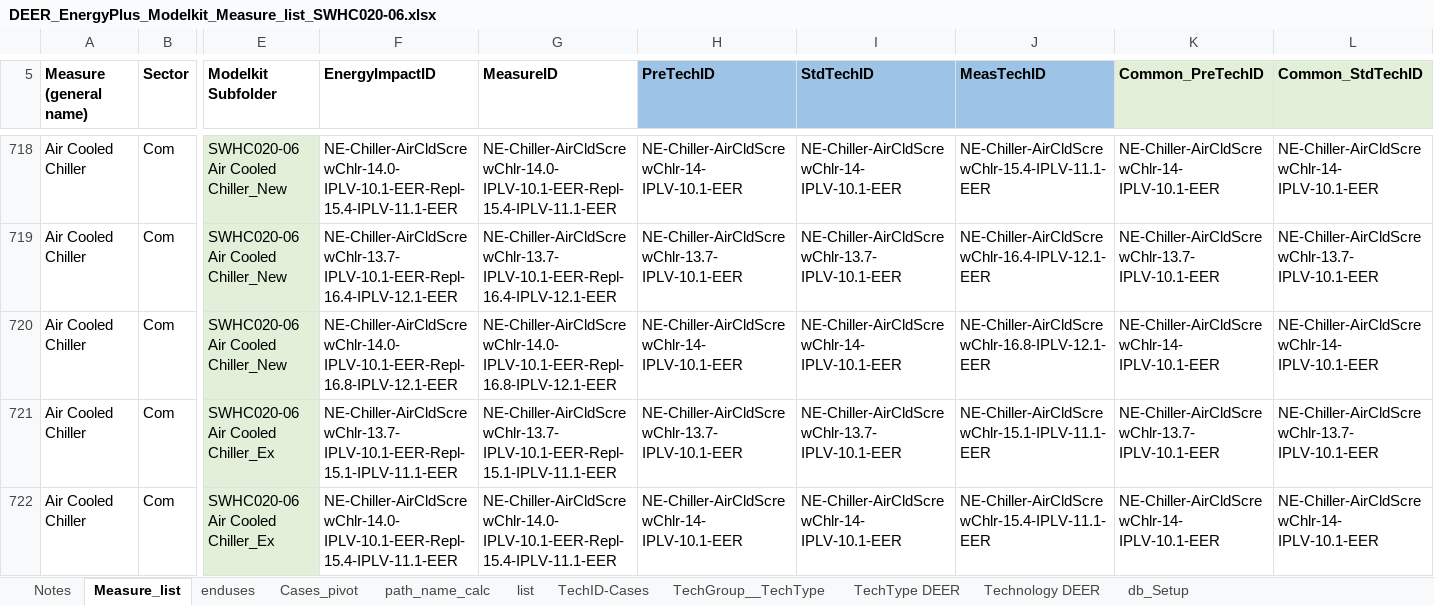
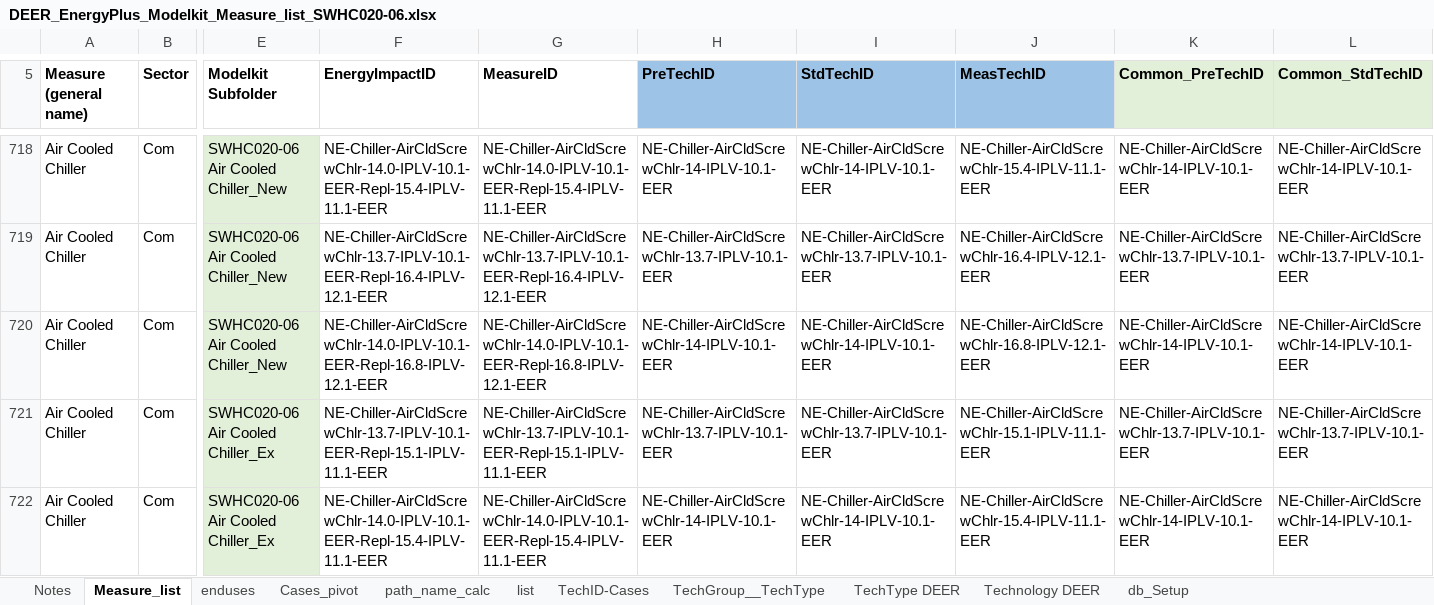
Before and after one commit to sound-data/DEER-Prototypes-EnergyPlus, an Excel workbook: commercial measures/SWHC020-06 Air Cooled Chiller/DEER_EnergyPlus_Modelkit_Measure_list_SWHC020-06.xlsx, sheet Measure_list, drawn as a sheet; only a part is shown, gaps mark what is left out; values as stored, in another font and other column widths than the file's, no borders; the diff covers the shown part only; the diff names each change by its address in the sheet, - before the commit and + after, or states it on an @@ line.

Commit message:
Correct case names in measure list SWHC020-06

```diff
--- a/commercial measures/SWHC020-06 Air Cooled Chiller/DEER_EnergyPlus_Modelkit_Measure_list_SWHC020-06.xlsx (sheet Measure_list)
+++ b/commercial measures/SWHC020-06 Air Cooled Chiller/DEER_EnergyPlus_Modelkit_Measure_list_SWHC020-06.xlsx (sheet Measure_list)
-F718 (EnergyImpactID): NE-Chiller-AirCldScrewChlr-14.0- IPLV-10.1-EER-Repl-15.4-IPLV-11.1-EER
+F718 (EnergyImpactID): NE-Chiller-AirCldScrewChlr-14.0-IPLV-10.1-EER-Repl-15.4-IPLV-11.1-EER
-G718 (MeasureID): NE-Chiller-AirCldScrewChlr-14.0- IPLV-10.1-EER-Repl-15.4-IPLV-11.1-EER
+G718 (MeasureID): NE-Chiller-AirCldScrewChlr-14.0-IPLV-10.1-EER-Repl-15.4-IPLV-11.1-EER
-H718 (PreTechID): NE-Chiller-AirCldScrewChlr-14- IPLV-10.1-EER
+H718 (PreTechID): NE-Chiller-AirCldScrewChlr-14-IPLV-10.1-EER
-I718 (StdTechID): NE-Chiller-AirCldScrewChlr-14- IPLV-10.1-EER
+I718 (StdTechID): NE-Chiller-AirCldScrewChlr-14-IPLV-10.1-EER
-K718 (Common_PreTechID): NE-Chiller-AirCldScrewChlr-14- IPLV-10.1-EER
+K718 (Common_PreTechID): NE-Chiller-AirCldScrewChlr-14-IPLV-10.1-EER
-L718 (Common_StdTechID): NE-Chiller-AirCldScrewChlr-14- IPLV-10.1-EER
+L718 (Common_StdTechID): NE-Chiller-AirCldScrewChlr-14-IPLV-10.1-EER
-F719 (EnergyImpactID): NE-Chiller-AirCldScrewChlr-13.7- IPLV-10.1-EER-Repl-16.4-IPLV-12.1-EER
+F719 (EnergyImpactID): NE-Chiller-AirCldScrewChlr-13.7-IPLV-10.1-EER-Repl-16.4-IPLV-12.1-EER
-G719 (MeasureID): NE-Chiller-AirCldScrewChlr-13.7- IPLV-10.1-EER-Repl-16.4-IPLV-12.1-EER
+G719 (MeasureID): NE-Chiller-AirCldScrewChlr-13.7-IPLV-10.1-EER-Repl-16.4-IPLV-12.1-EER
-H719 (PreTechID): NE-Chiller-AirCldScrewChlr-13.7- IPLV-10.1-EER
+H719 (PreTechID): NE-Chiller-AirCldScrewChlr-13.7-IPLV-10.1-EER
-I719 (StdTechID): NE-Chiller-AirCldScrewChlr-13.7- IPLV-10.1-EER
+I719 (StdTechID): NE-Chiller-AirCldScrewChlr-13.7-IPLV-10.1-EER
-K719 (Common_PreTechID): NE-Chiller-AirCldScrewChlr-13.7- IPLV-10.1-EER
+K719 (Common_PreTechID): NE-Chiller-AirCldScrewChlr-13.7-IPLV-10.1-EER
-L719 (Common_StdTechID): NE-Chiller-AirCldScrewChlr-13.7- IPLV-10.1-EER
+L719 (Common_StdTechID): NE-Chiller-AirCldScrewChlr-13.7-IPLV-10.1-EER
-F720 (EnergyImpactID): NE-Chiller-AirCldScrewChlr-14.0- IPLV-10.1-EER-Repl-16.8-IPLV-12.1-EER
+F720 (EnergyImpactID): NE-Chiller-AirCldScrewChlr-14.0-IPLV-10.1-EER-Repl-16.8-IPLV-12.1-EER
-G720 (MeasureID): NE-Chiller-AirCldScrewChlr-14.0- IPLV-10.1-EER-Repl-16.8-IPLV-12.1-EER
+G720 (MeasureID): NE-Chiller-AirCldScrewChlr-14.0-IPLV-10.1-EER-Repl-16.8-IPLV-12.1-EER
-H720 (PreTechID): NE-Chiller-AirCldScrewChlr-14- IPLV-10.1-EER
+H720 (PreTechID): NE-Chiller-AirCldScrewChlr-14-IPLV-10.1-EER
-I720 (StdTechID): NE-Chiller-AirCldScrewChlr-14- IPLV-10.1-EER
+I720 (StdTechID): NE-Chiller-AirCldScrewChlr-14-IPLV-10.1-EER
-K720 (Common_PreTechID): NE-Chiller-AirCldScrewChlr-14- IPLV-10.1-EER
+K720 (Common_PreTechID): NE-Chiller-AirCldScrewChlr-14-IPLV-10.1-EER
-L720 (Common_StdTechID): NE-Chiller-AirCldScrewChlr-14- IPLV-10.1-EER
+L720 (Common_StdTechID): NE-Chiller-AirCldScrewChlr-14-IPLV-10.1-EER
-F721 (EnergyImpactID): NE-Chiller-AirCldScrewChlr-13.7- IPLV-10.1-EER-Repl-15.1-IPLV-11.1-EER
+F721 (EnergyImpactID): NE-Chiller-AirCldScrewChlr-13.7-IPLV-10.1-EER-Repl-15.1-IPLV-11.1-EER
-G721 (MeasureID): NE-Chiller-AirCldScrewChlr-13.7- IPLV-10.1-EER-Repl-15.1-IPLV-11.1-EER
+G721 (MeasureID): NE-Chiller-AirCldScrewChlr-13.7-IPLV-10.1-EER-Repl-15.1-IPLV-11.1-EER
-H721 (PreTechID): NE-Chiller-AirCldScrewChlr-13.7- IPLV-10.1-EER
+H721 (PreTechID): NE-Chiller-AirCldScrewChlr-13.7-IPLV-10.1-EER
-I721 (StdTechID): NE-Chiller-AirCldScrewChlr-13.7- IPLV-10.1-EER
+I721 (StdTechID): NE-Chiller-AirCldScrewChlr-13.7-IPLV-10.1-EER
-K721 (Common_PreTechID): NE-Chiller-AirCldScrewChlr-13.7- IPLV-10.1-EER
+K721 (Common_PreTechID): NE-Chiller-AirCldScrewChlr-13.7-IPLV-10.1-EER
-L721 (Common_StdTechID): NE-Chiller-AirCldScrewChlr-13.7- IPLV-10.1-EER
+L721 (Common_StdTechID): NE-Chiller-AirCldScrewChlr-13.7-IPLV-10.1-EER
-F722 (EnergyImpactID): NE-Chiller-AirCldScrewChlr-14.0- IPLV-10.1-EER-Repl-15.4-IPLV-11.1-EER
+F722 (EnergyImpactID): NE-Chiller-AirCldScrewChlr-14.0-IPLV-10.1-EER-Repl-15.4-IPLV-11.1-EER
-G722 (MeasureID): NE-Chiller-AirCldScrewChlr-14.0- IPLV-10.1-EER-Repl-15.4-IPLV-11.1-EER
+G722 (MeasureID): NE-Chiller-AirCldScrewChlr-14.0-IPLV-10.1-EER-Repl-15.4-IPLV-11.1-EER
-H722 (PreTechID): NE-Chiller-AirCldScrewChlr-14- IPLV-10.1-EER
+H722 (PreTechID): NE-Chiller-AirCldScrewChlr-14-IPLV-10.1-EER
-I722 (StdTechID): NE-Chiller-AirCldScrewChlr-14- IPLV-10.1-EER
+I722 (StdTechID): NE-Chiller-AirCldScrewChlr-14-IPLV-10.1-EER
-K722 (Common_PreTechID): NE-Chiller-AirCldScrewChlr-14- IPLV-10.1-EER
+K722 (Common_PreTechID): NE-Chiller-AirCldScrewChlr-14-IPLV-10.1-EER
-L722 (Common_StdTechID): NE-Chiller-AirCldScrewChlr-14- IPLV-10.1-EER
+L722 (Common_StdTechID): NE-Chiller-AirCldScrewChlr-14-IPLV-10.1-EER
```
Also changed, not shown: 450 edited cells elsewhere in this sheet.
